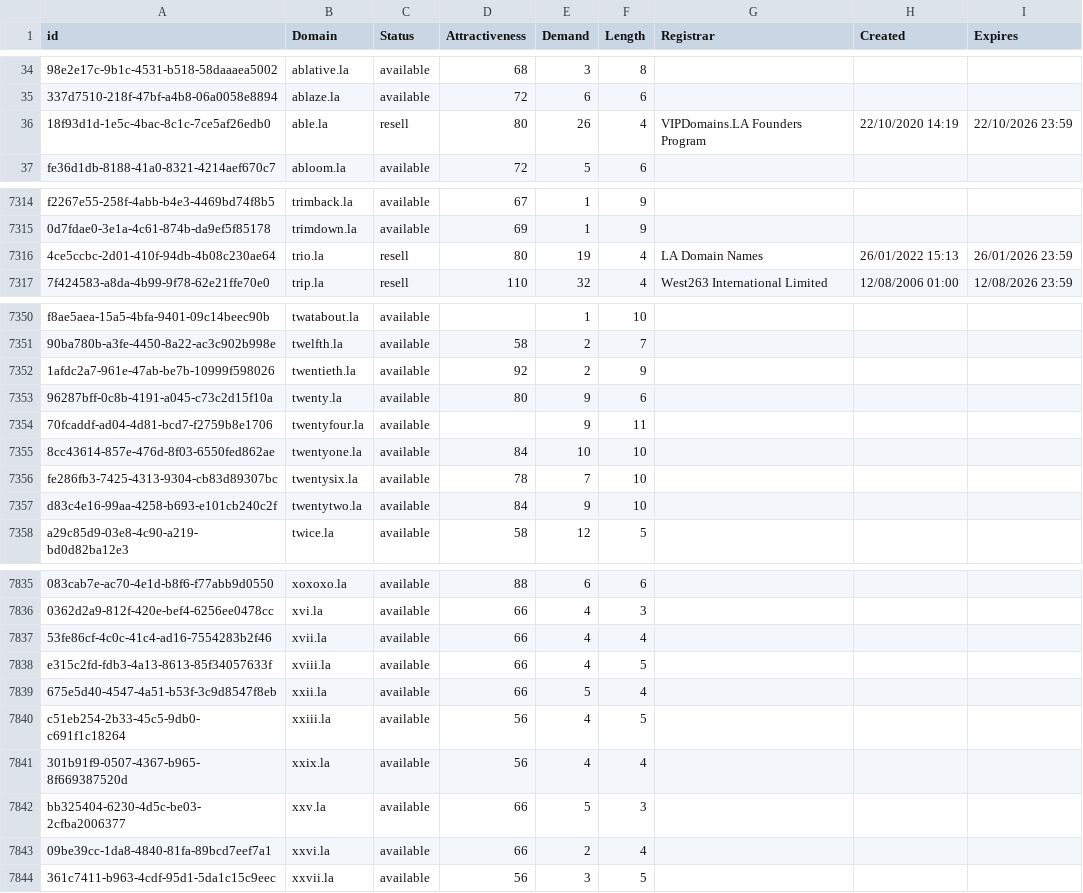
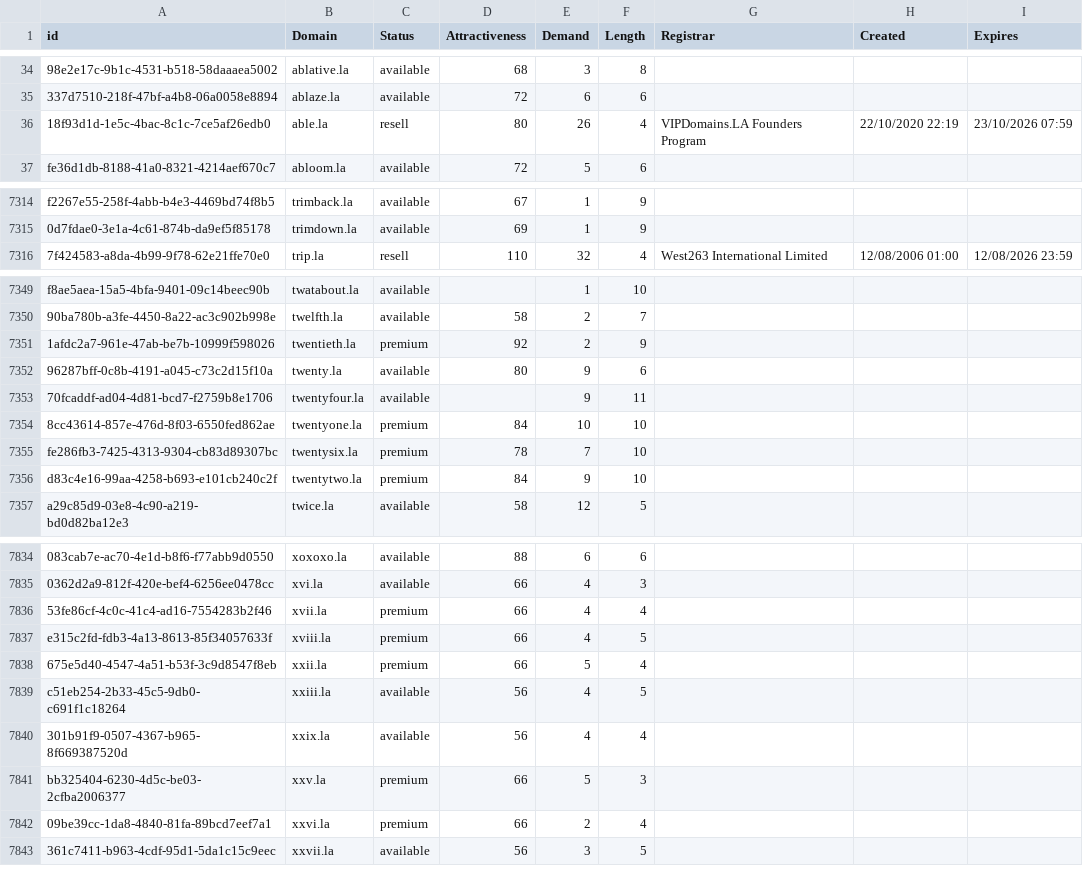
Before and after one commit to UniqueDomains/la-oneword-domains, a CSV file: la.csv, drawn as a sheet; only a part is shown, gaps mark what is left out; removed rows and columns are numbered as before the commit, all else as after; the diff covers the shown part only; the diff names each change by its address in the sheet, - before the commit and + after, or states it on an @@ line.

Commit message:
Domains update

```diff
--- a/la.csv
+++ b/la.csv
-H36 (Created): 22/10/2020 14:19
+H36 (Created): 22/10/2020 22:19
-I36 (Expires): 22/10/2026 23:59
+I36 (Expires): 23/10/2026 07:59
-row 7316: 4ce5ccbc-2d01-410f-94db-4b08c230ae64 | trio.la | resell | 80 | 19 | 4 | LA Domain Names | 26/01/2022 15:13 | 26/01/2026 23:59
-C7351 (Status): available
+C7351 (Status): premium
-C7354:C7356 (Status): available
+C7354:C7356 (Status): premium
-C7836:C7838 (Status): available
+C7836:C7838 (Status): premium
-C7841:C7842 (Status): available
+C7841:C7842 (Status): premium
```
Also changed, not shown: 15 edited cells elsewhere in this file, 2 other files.
